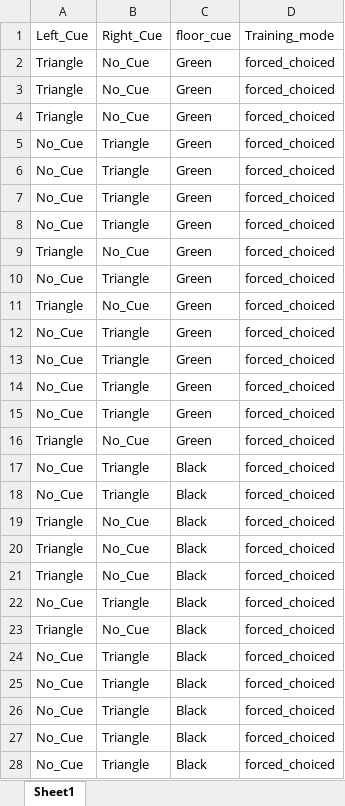
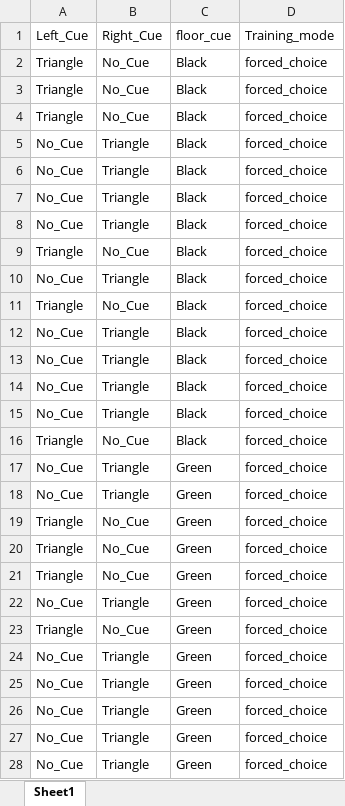
Before and after one commit to NC4Lab/omniroute_ubuntu_ws, an Excel workbook: src/omniroute_operation/src/single_T_maze/Protocol for new rats.xlsx, sheet Sheet1, drawn as a sheet; only a part is shown; values as stored, in another font and other column widths than the file's, no borders; the diff covers the shown part only; the diff names each change by its address in the sheet, - before the commit and + after, or states it on an @@ line.

```diff
--- a/src/omniroute_operation/src/single_T_maze/Protocol for new rats.xlsx (sheet Sheet1)
+++ b/src/omniroute_operation/src/single_T_maze/Protocol for new rats.xlsx (sheet Sheet1)
-C2:C16 (floor_cue): Green
+C2:C16 (floor_cue): Black
-D2:D28 (Training_mode): forced_choiced
+D2:D28 (Training_mode): forced_choice
-C17:C28 (floor_cue): Black
+C17:C28 (floor_cue): Green
```
Also changed, not shown: 6 edited cells elsewhere in this sheet, 2 other files.
